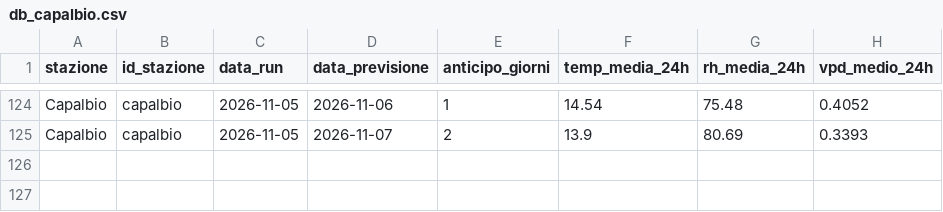
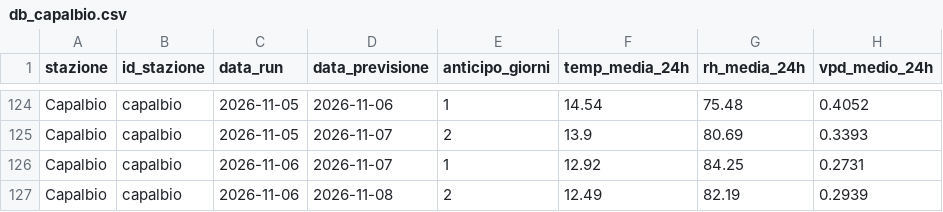
Before and after one commit to lucamancio1975-sys/verifica_dati_open_meteo, a CSV file: database/db_capalbio.csv, drawn as a sheet; only a part is shown, gaps mark what is left out; the diff names each change by its address in the sheet, - before the commit and + after, or states it on an @@ line.

```diff
--- a/database/db_capalbio.csv
+++ b/database/db_capalbio.csv
+row 126: Capalbio | capalbio | 2026-11-06 | 2026-11-07 | 1 | 12.92 | 84.25 | 0.2731
+row 127: Capalbio | capalbio | 2026-11-06 | 2026-11-08 | 2 | 12.49 | 82.19 | 0.2939
```
Also changed, not shown: database/db_rispescia.csv, database/db_sandonato.csv.
